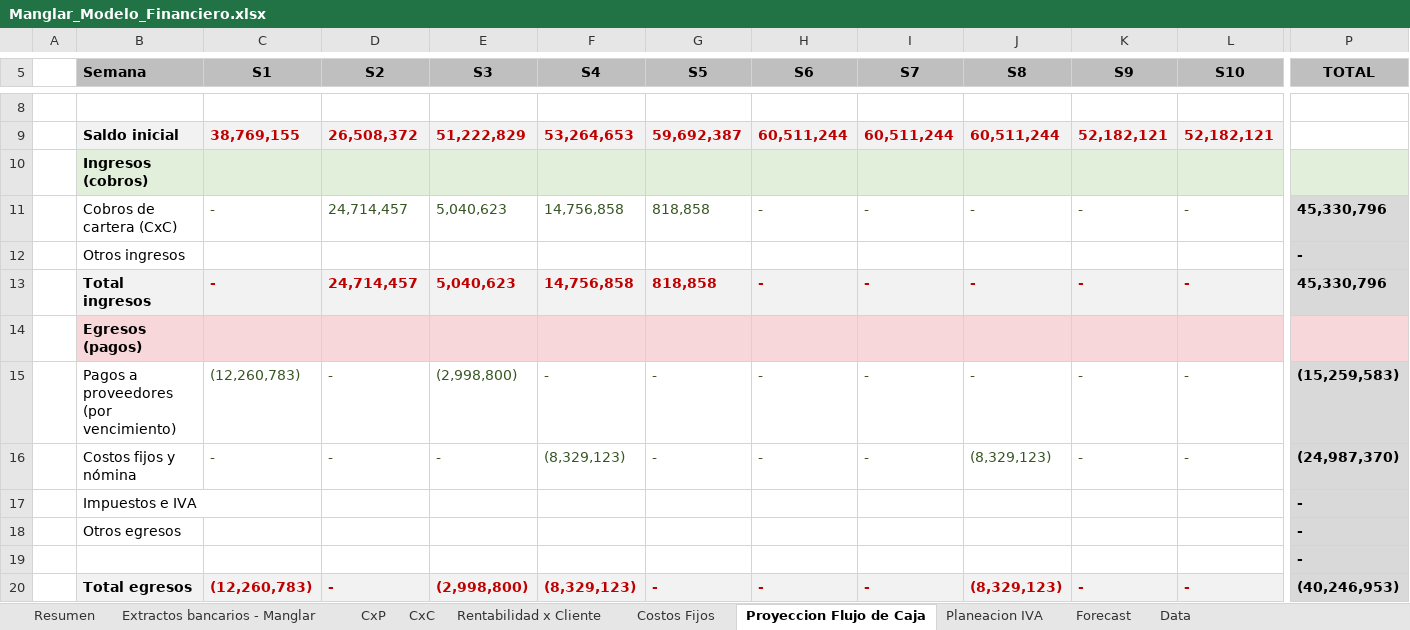
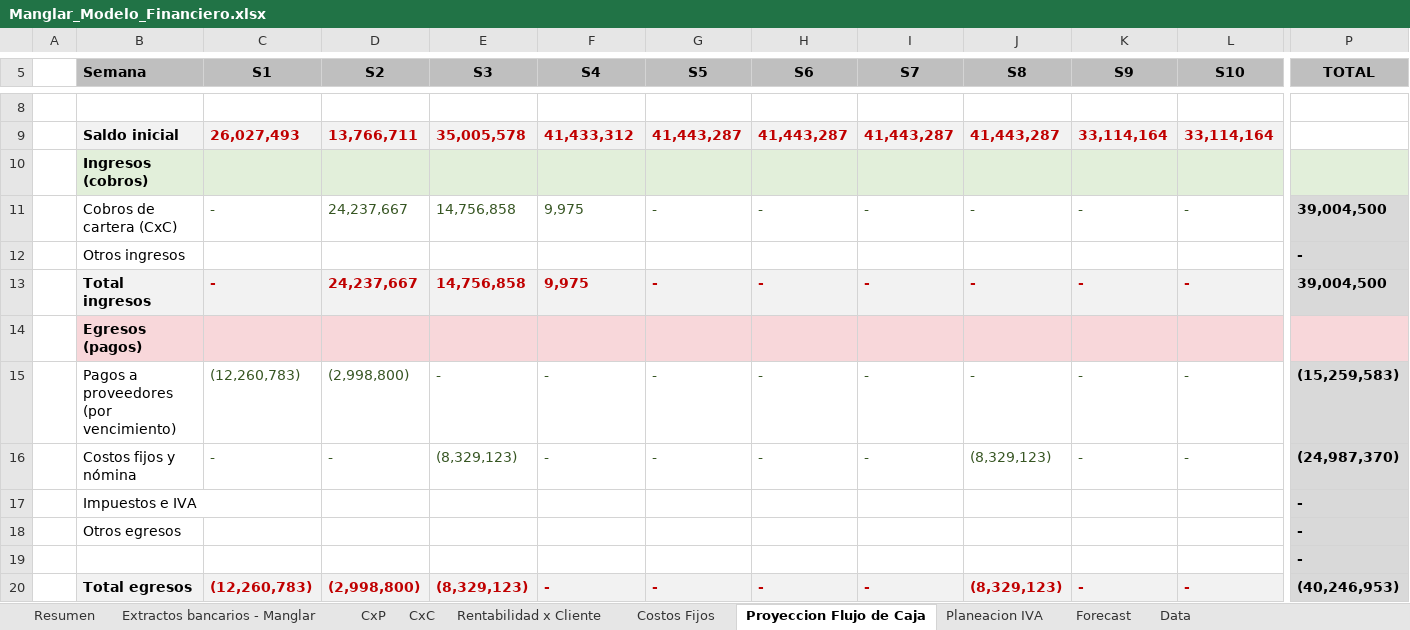
Before and after one commit to santiagomanglar/dashboard-manglar, an Excel workbook: Manglar_Modelo_Financiero.xlsx, sheet Proyeccion Flujo de Caja, drawn as a sheet; only a part is shown, gaps mark what is left out; values as stored, in another font and other column widths than the file's, no borders; conditional formats not drawn; the diff covers the shown part only; the diff names each change by its address in the sheet, - before the commit and + after, or states it on an @@ line.

```diff
--- a/Manglar_Modelo_Financiero.xlsx (sheet Proyeccion Flujo de Caja)
+++ b/Manglar_Modelo_Financiero.xlsx (sheet Proyeccion Flujo de Caja)
-C9 (S1): 38,769,155
+C9 (S1): 26,027,493
-D9 (S2): 26,508,372
+D9 (S2): 13,766,711
-E9 (S3): 51,222,829
+E9 (S3): 35,005,578
-F9 (S4): 53,264,653
+F9 (S4): 41,433,312
-G9 (S5): 59,692,387
+G9 (S5): 41,443,287
-H9 (S6): 60,511,244
+H9 (S6): 41,443,287
-I9 (S7): 60,511,244
+I9 (S7): 41,443,287
-J9 (S8): 60,511,244
+J9 (S8): 41,443,287
-K9 (S9): 52,182,121
+K9 (S9): 33,114,164
-L9 (S10): 52,182,121
+L9 (S10): 33,114,164
-D11 (S2): 24,714,457
+D11 (S2): 24,237,667
-E11 (S3): 5,040,623
+E11 (S3): 14,756,858
-F11 (S4): 14,756,858
+F11 (S4): 9,975
-G11 (S5): 818,858
+G11 (S5): -
-P11 (TOTAL): 45,330,796
+P11 (TOTAL): 39,004,500
-D13 (S2): 24,714,457
+D13 (S2): 24,237,667
-E13 (S3): 5,040,623
+E13 (S3): 14,756,858
-F13 (S4): 14,756,858
+F13 (S4): 9,975
-G13 (S5): 818,858
+G13 (S5): -
-P13 (TOTAL): 45,330,796
+P13 (TOTAL): 39,004,500
-D15 (S2): -
+D15 (S2): (2,998,800)
-E15 (S3): (2,998,800)
+E15 (S3): -
-E16 (S3): -
+E16 (S3): (8,329,123)
-F16 (S4): (8,329,123)
+F16 (S4): -
-D20 (S2): -
+D20 (S2): (2,998,800)
-E20 (S3): (2,998,800)
+E20 (S3): (8,329,123)
-F20 (S4): (8,329,123)
+F20 (S4): -
```
Also changed, not shown: 50 edited cells elsewhere in this sheet, sheet CxP, sheet Extractos bancarios - Manglar, sheet Rentabilidad x Cliente, sheet Resumen, sheet CxC, sheet Data, formulas that keep their value, hidden cells, charts or pictures.
